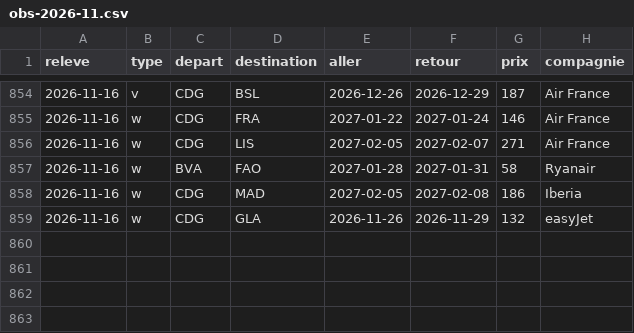
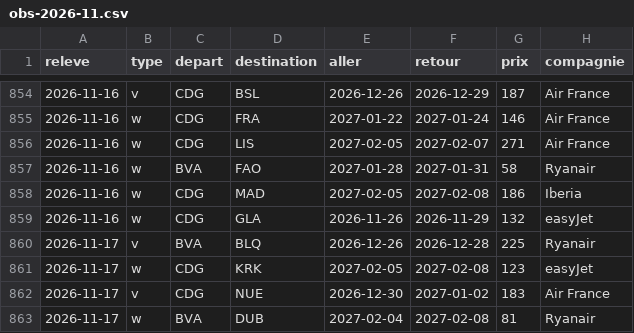
Before and after one commit to merwanyml/vols, a CSV file: data/court/obs-2026-11.csv, drawn as a sheet; only a part is shown, gaps mark what is left out; the diff names each change by its address in the sheet, - before the commit and + after, or states it on an @@ line.

Commit message:
Historique court courrier

```diff
--- a/data/court/obs-2026-11.csv
+++ b/data/court/obs-2026-11.csv
+row 860: 2026-11-17 | v | BVA | BLQ | 2026-12-26 | 2026-12-28 | 225 | Ryanair
+row 861: 2026-11-17 | w | CDG | KRK | 2027-02-05 | 2027-02-08 | 123 | easyJet
+row 862: 2026-11-17 | v | CDG | NUE | 2026-12-30 | 2027-01-02 | 183 | Air France
+row 863: 2026-11-17 | w | BVA | DUB | 2027-02-04 | 2027-02-08 | 81 | Ryanair
```
Also changed, not shown: data/court/lancements.csv, 2 other files.
